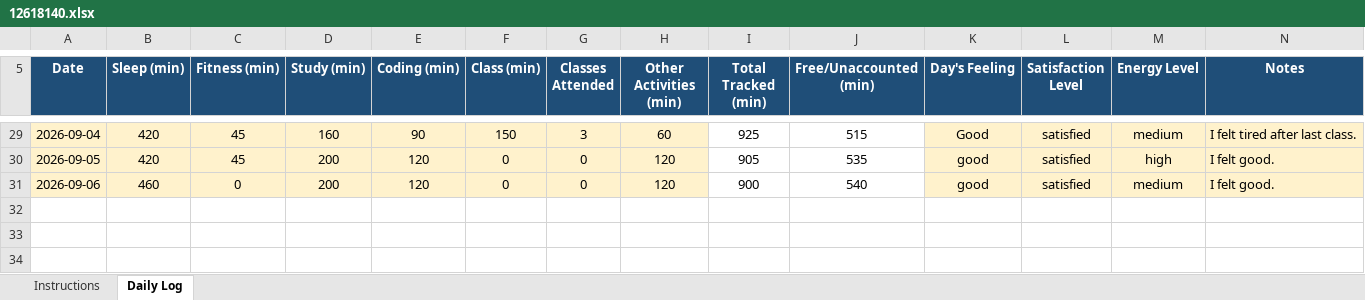
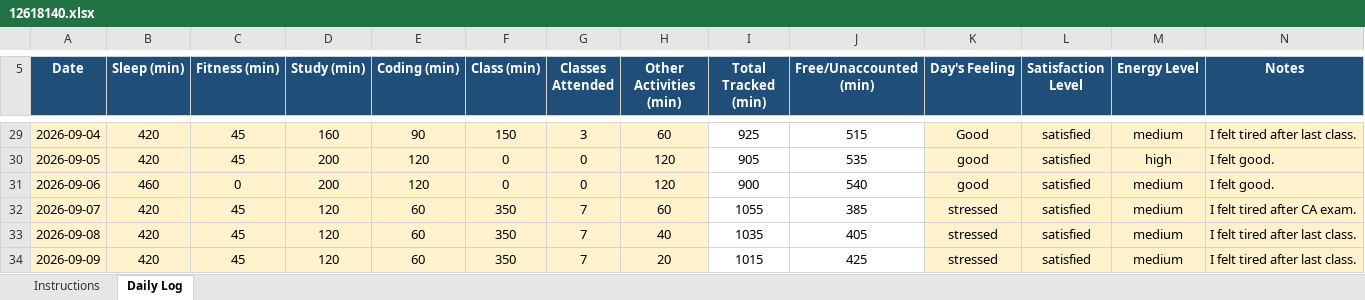
Before and after one commit to patelamresh689-ai/Amresh-kumar, an Excel workbook: 12618140.xlsx, sheet Daily Log, drawn as a sheet; only a part is shown, gaps mark what is left out; values as stored, in another font and other column widths than the file's, no borders; conditional formats not drawn; the diff names each change by its address in the sheet, - before the commit and + after, or states it on an @@ line.

Commit message:
Daily routine

```diff
--- a/12618140.xlsx (sheet Daily Log)
+++ b/12618140.xlsx (sheet Daily Log)
+row 32: 2026-09-07 | 420 | 45 | 120 | 60 | 350 | 7 | 60 | 1055 | 385 | stressed | satisfied | medium | I felt tired after CA exam.
+row 33: 2026-09-08 | 420 | 45 | 120 | 60 | 350 | 7 | 40 | 1035 | 405 | stressed | satisfied | medium | I felt tired after last class.
+row 34: 2026-09-09 | 420 | 45 | 120 | 60 | 350 | 7 | 20 | 1015 | 425 | stressed | satisfied | medium | I felt tired after last class.
```
